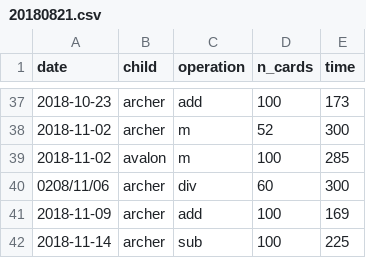
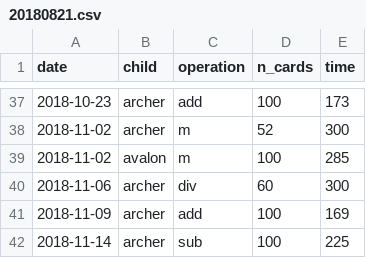
Before and after one commit to jarad/flashcardData, a CSV file: data-raw/flashcards/20180821.csv, drawn as a sheet; only a part is shown, gaps mark what is left out.

Commit message:
Fix date

```diff
--- a/data-raw/flashcards/20180821.csv
+++ b/data-raw/flashcards/20180821.csv
@@ -39,3 +39,3 @@ date,child,operation,n_cards,time
 2018-11-02,avalon,m,100,285
-0208/11/06,archer,div,60,300
+2018-11-06,archer,div,60,300
 2018-11-09,archer,add,100,169
```
